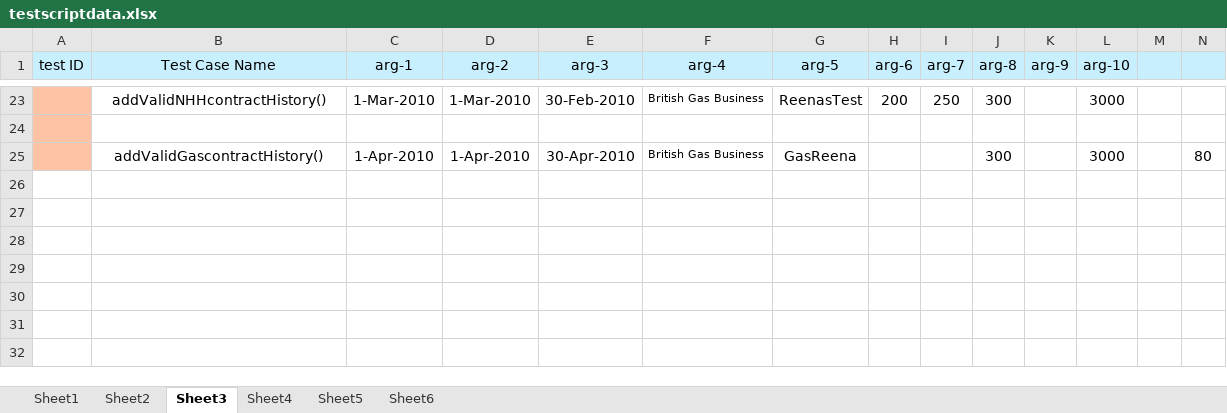
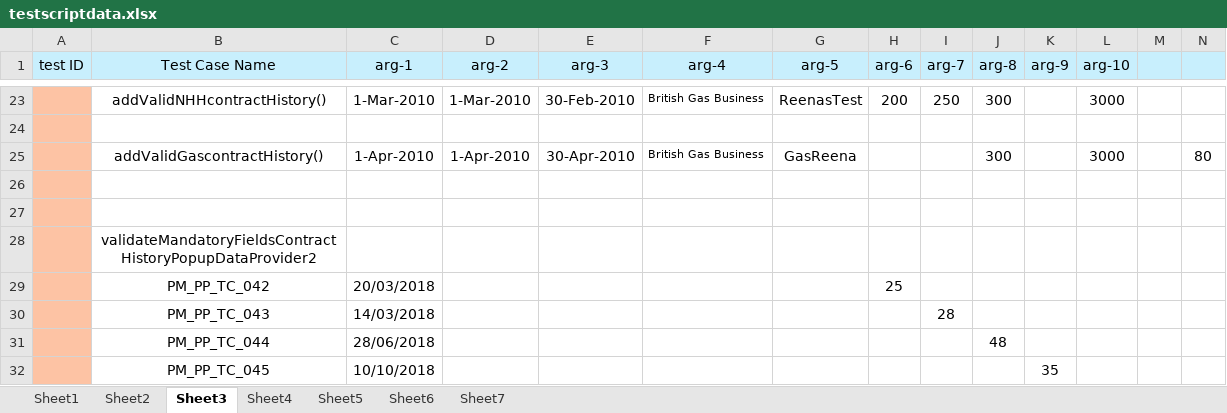
Before and after one commit to amitavgautam123/OpenEnergyMarket, an Excel workbook: data/testscriptdata.xlsx, sheet Sheet3, drawn as a sheet; only a part is shown, gaps mark what is left out; values as stored, in another font and other column widths than the file's, no borders; the diff names each change by its address in the sheet, - before the commit and + after, or states it on an @@ line.

```diff
--- a/data/testscriptdata.xlsx (sheet Sheet3)
+++ b/data/testscriptdata.xlsx (sheet Sheet3)
+sheet tab: Sheet7
+row 26: (empty)
+row 27: (empty)
+row 28:  | validateMandatoryFieldsContractHistoryPopupDataProvider2
+row 29:  | PM_PP_TC_042 | 20/03/2018 |  |  |  |  | 25
+row 30:  | PM_PP_TC_043 | 14/03/2018 |  |  |  |  |  | 28
+row 31:  | PM_PP_TC_044 | 28/06/2018 |  |  |  |  |  |  | 48
+row 32:  | PM_PP_TC_045 | 10/10/2018 |  |  |  |  |  |  |  | 35
```
Also changed, not shown: sheet Sheet4, sheet Sheet5, 14 other files.
